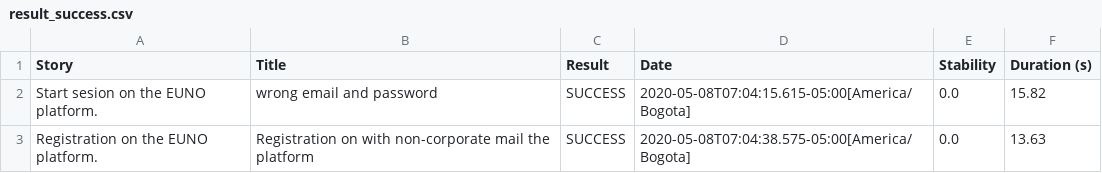
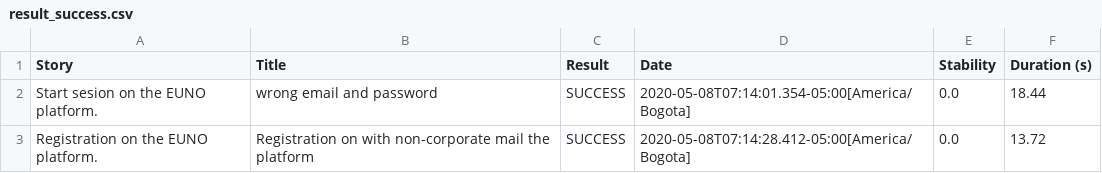
Before and after one commit to damianvengoechea/DoctusTest, a CSV file: target/site/serenity/result_success.csv, drawn as a sheet.

```diff
--- a/target/site/serenity/result_success.csv
+++ b/target/site/serenity/result_success.csv
@@ -1,3 +1,3 @@
 "Story","Title","Result","Date","Stability","Duration (s)"
-"Start sesion on the EUNO platform.","wrong email and password","SUCCESS","2020-05-08T07:04:15.615-05:00[America/Bogota]","0.0","15.82"
-"Registration on the EUNO platform.","Registration on with non-corporate mail the platform","SUCCESS","2020-05-08T07:04:38.575-05:00[America/Bogota]","0.0","13.63"
+"Start sesion on the EUNO platform.","wrong email and password","SUCCESS","2020-05-08T07:14:01.354-05:00[America/Bogota]","0.0","18.44"
+"Registration on the EUNO platform.","Registration on with non-corporate mail the platform","SUCCESS","2020-05-08T07:14:28.412-05:00[America/Bogota]","0.0","13.72"
```
Also changed, not shown: target/site/serenity/context_feature_registration_on_the_euno_platform._feature_registration_on_the_euno_platform..csv, target/site/serenity/context_registration_on_the_euno_platform._result_success.csv, 45 other files.
